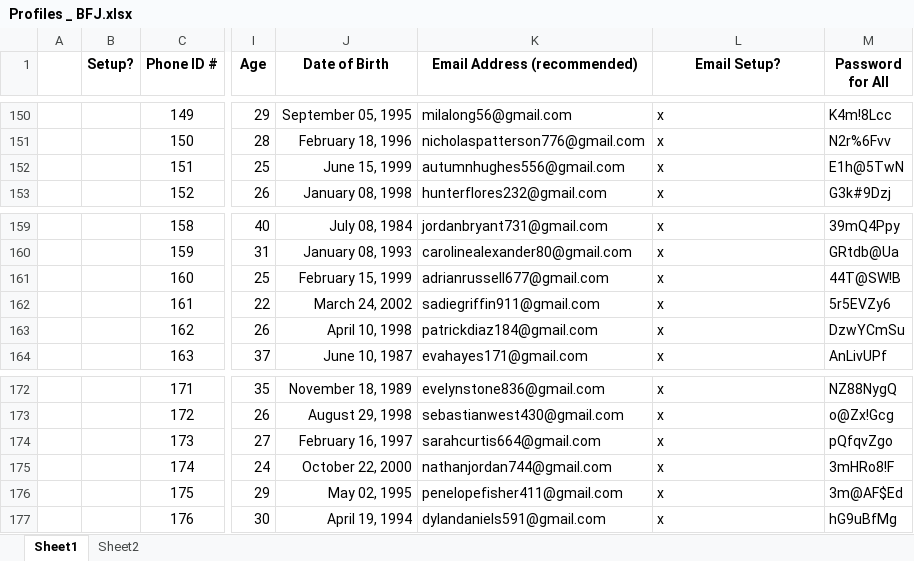
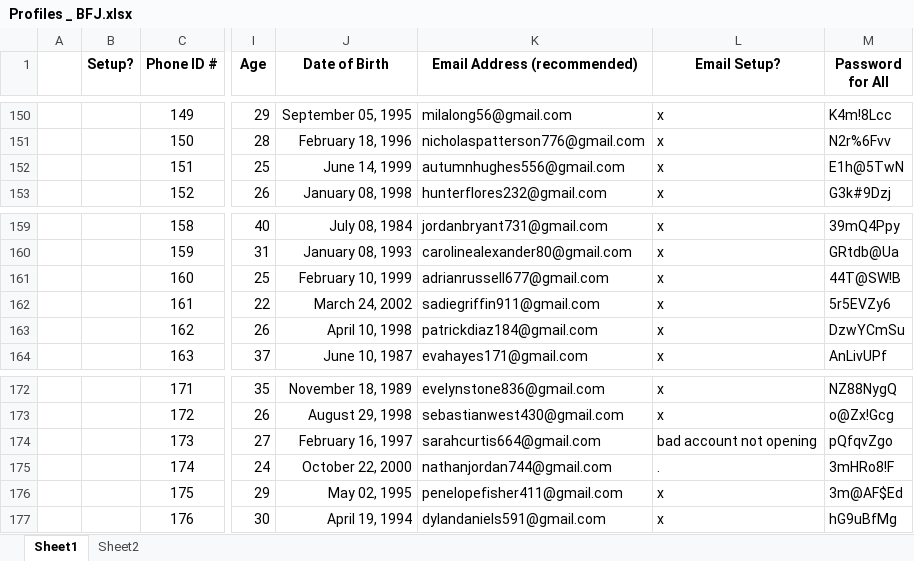
Before and after one commit to tjhv10/Phone_project, an Excel workbook: Profiles _ BFJ.xlsx, sheet Sheet1, drawn as a sheet; only a part is shown, gaps mark what is left out; values as stored, in another font and other column widths than the file's, no borders; charts and pictures not drawn; the diff names each change by its address in the sheet, - before the commit and + after, or states it on an @@ line.

Commit message:
mjgh

```diff
--- a/Profiles _ BFJ.xlsx (sheet Sheet1)
+++ b/Profiles _ BFJ.xlsx (sheet Sheet1)
-J152 (Date of Birth): June 15, 1999
+J152 (Date of Birth): June 14, 1999
-J161 (Date of Birth): February 15, 1999
+J161 (Date of Birth): February 10, 1999
-L174 (Email Setup?): x
+L174 (Email Setup?): bad account not opening
-L175 (Email Setup?): x
+L175 (Email Setup?): .
```
